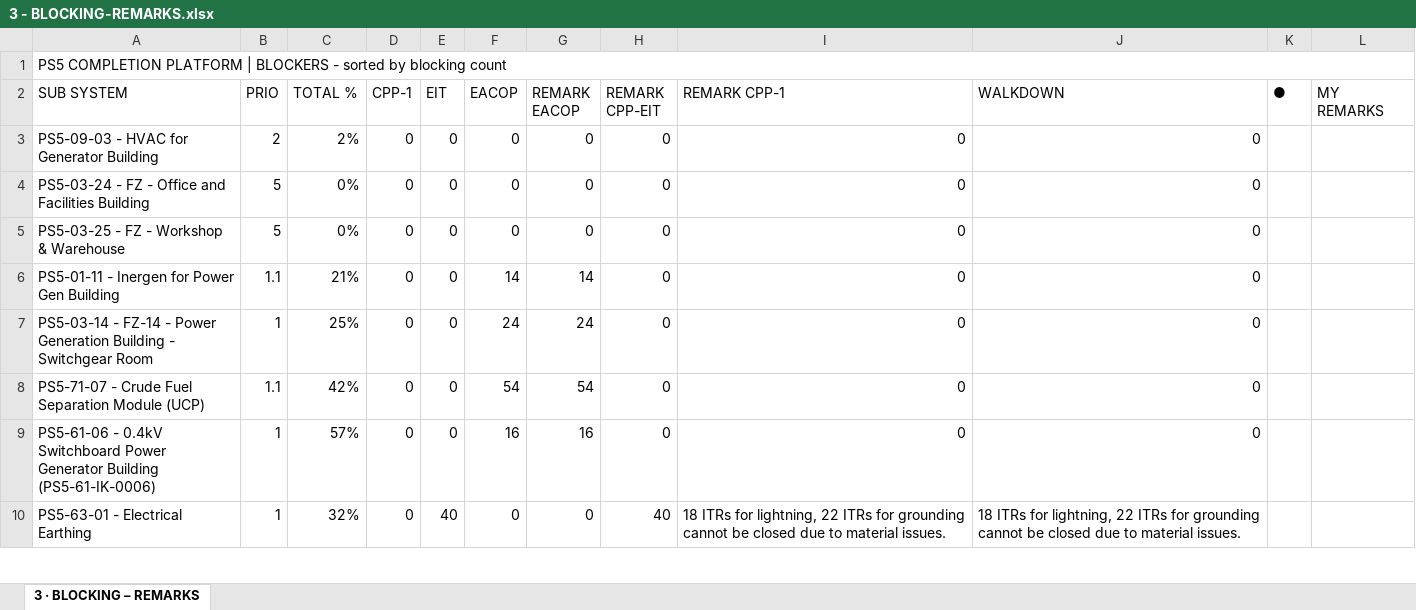
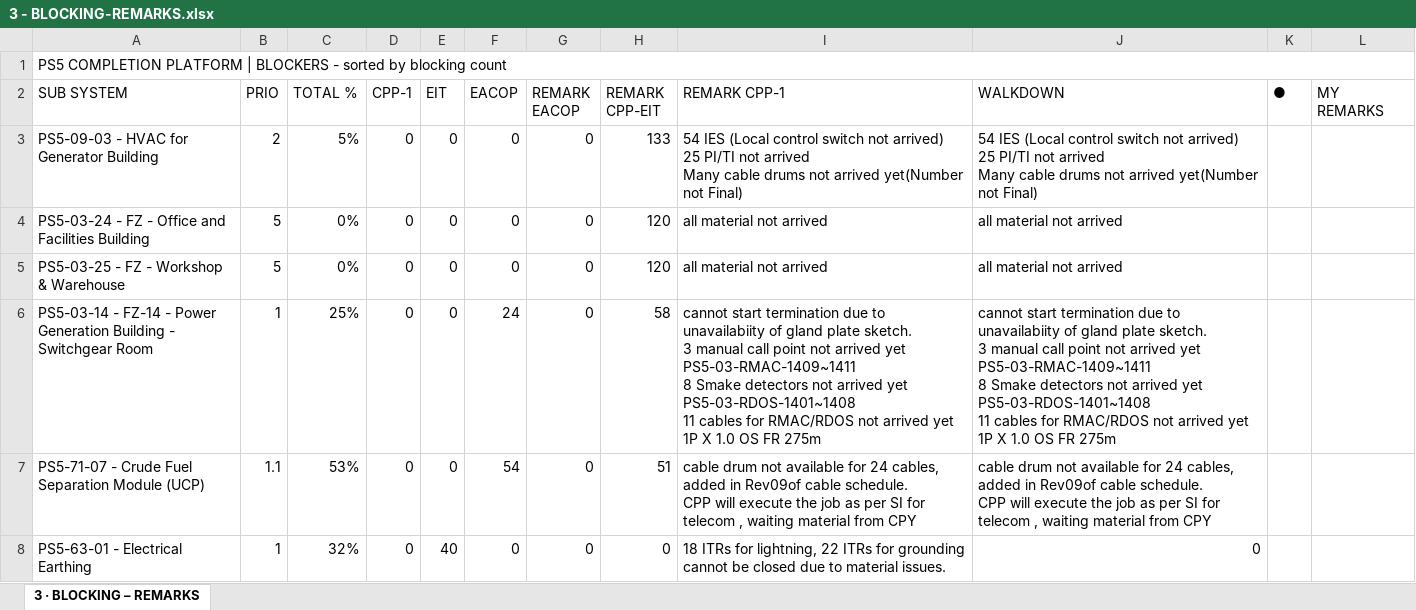
Before and after one commit to Mohamedgawad1/PS5-COMPLETION-PLATFORM, an Excel workbook: EXCEL/3 - BLOCKING-REMARKS.xlsx, sheet 3 · BLOCKING – REMARKS, drawn as a sheet; only a part is shown; values as stored, in another font and other column widths than the file's, no cell formats; removed rows and columns are numbered as before the commit, all else as after; ↵ is a line break in a cell; the diff covers the shown part only; the diff names each change by its address in the sheet, - before the commit and + after, or states it on an @@ line.

```diff
--- a/EXCEL/3 - BLOCKING-REMARKS.xlsx (sheet 3 · BLOCKING – REMARKS)
+++ b/EXCEL/3 - BLOCKING-REMARKS.xlsx (sheet 3 · BLOCKING – REMARKS)
-C3 (TOTAL %): 2%
+C3 (TOTAL %): 5%
-H3 (REMARK CPP-EIT): 0
+H3 (REMARK CPP-EIT): 133
-I3 (REMARK CPP-1): 0
+I3 (REMARK CPP-1): 54 IES (Local control switch not arrived) ↵ 25 PI/TI not arrived ↵ Many cable drums not arrived yet(Number not Final)
-J3 (WALKDOWN): 0
+J3 (WALKDOWN): 54 IES (Local control switch not arrived) ↵ 25 PI/TI not arrived ↵ Many cable drums not arrived yet(Number not Final)
-H4:H5 (REMARK CPP-EIT): 0
+H4:H5 (REMARK CPP-EIT): 120
-I4:I5 (REMARK CPP-1): 0
+I4:I5 (REMARK CPP-1): all material not arrived
-J4:J5 (WALKDOWN): 0
+J4:J5 (WALKDOWN): all material not arrived
-row 6: PS5-01-11 - Inergen for Power Gen Building | 1.1 | 21% | 0 | 0 | 14 | 14 | 0 | 0 | 0
-G6 (REMARK EACOP): 24
+G6 (REMARK EACOP): 0
-H6 (REMARK CPP-EIT): 0
+H6 (REMARK CPP-EIT): 58
-I6 (REMARK CPP-1): 0
+I6 (REMARK CPP-1): cannot start termination due to unavailabiity of gland plate sketch. ↵ 3 manual call point not arrived yet PS5-03-RMAC-1409~1411 ↵ 8 Smake detectors not arrived yet PS5-03-RDOS-1401~1408 ↵ 11 cables for RMAC/RDOS not arrived yet 1P X 1.0 OS FR 275m
-J6 (WALKDOWN): 0
+J6 (WALKDOWN): cannot start termination due to unavailabiity of gland plate sketch. ↵ 3 manual call point not arrived yet PS5-03-RMAC-1409~1411 ↵ 8 Smake detectors not arrived yet PS5-03-RDOS-1401~1408 ↵ 11 cables for RMAC/RDOS not arrived yet 1P X 1.0 OS FR 275m
-C7 (TOTAL %): 42%
+C7 (TOTAL %): 53%
-G7 (REMARK EACOP): 54
+G7 (REMARK EACOP): 0
-H7 (REMARK CPP-EIT): 0
+H7 (REMARK CPP-EIT): 51
-I7 (REMARK CPP-1): 0
+I7 (REMARK CPP-1): cable drum not available for 24 cables, added in Rev09of cable schedule. ↵ CPP will execute the job as per SI for telecom , waiting material from CPY
-J7 (WALKDOWN): 0
+J7 (WALKDOWN): cable drum not available for 24 cables, added in Rev09of cable schedule. ↵ CPP will execute the job as per SI for telecom , waiting material from CPY
-row 9: PS5-61-06 - 0.4kV Switchboard Power Generator Building (PS5-61-IK-0006) | 1 | 57% | 0 | 0 | 16 | 16 | 0 | 0 | 0
-H8 (REMARK CPP-EIT): 40
+H8 (REMARK CPP-EIT): 0
-J8 (WALKDOWN): 18 ITRs for lightning, 22 ITRs for grounding cannot be closed due to material issues.
+J8 (WALKDOWN): 0
```
Also changed, not shown: 36 added rows, 34 removed rows, 1 moved row and 300 edited cells elsewhere in this sheet, cell formats, EXCEL/2 - RFC PROGRESS.xlsx, EXCEL/6 - SUBSYSTEM.xlsx, 9 other files.
